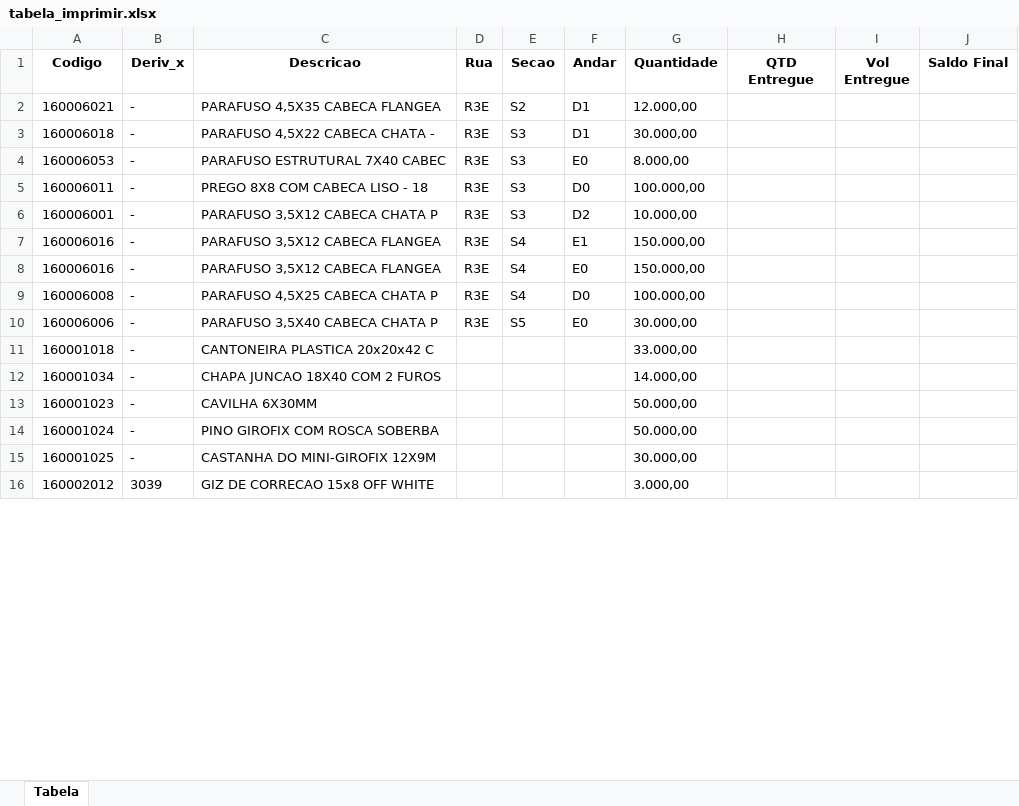
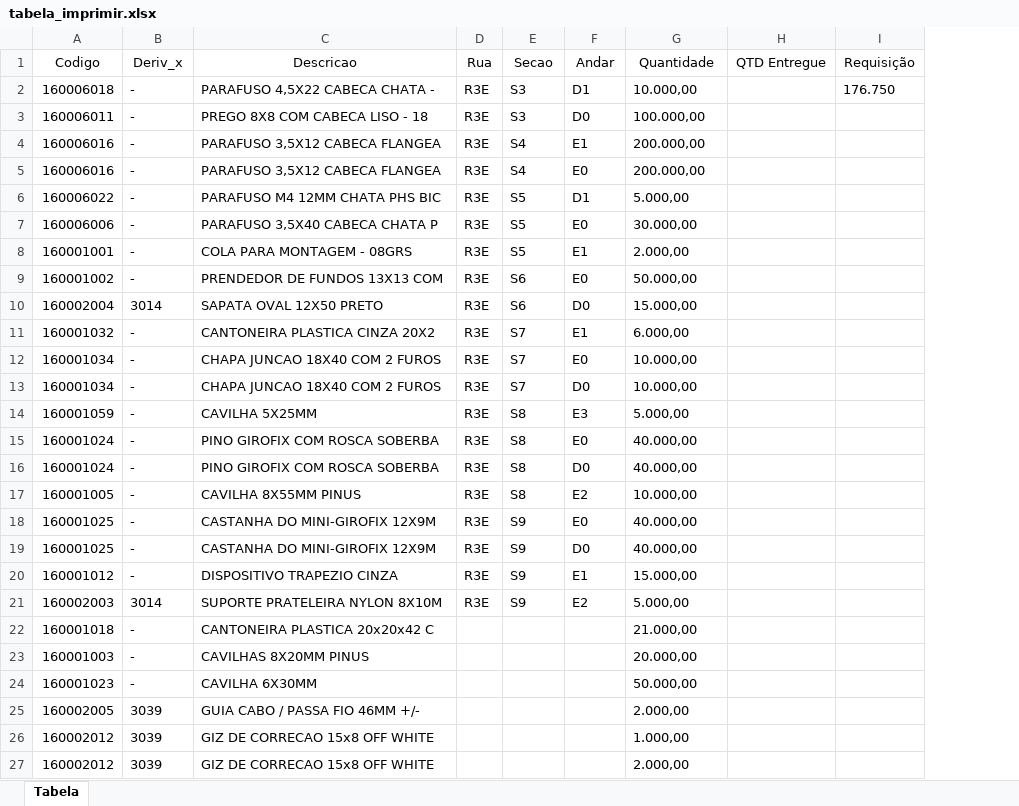
Before and after one commit to enzokpedrica/LineaBrasil, an Excel workbook: tabela_imprimir.xlsx, sheet Tabela, drawn as a sheet; only a part is shown; values as stored, in another font and other column widths than the file's, no borders; removed rows and columns are numbered as before the commit, all else as after; the diff covers the shown part only; the diff names each change by its address in the sheet, - before the commit and + after, or states it on an @@ line.

Commit message:
Commit no PC da empresa para atualizações

```diff
--- a/tabela_imprimir.xlsx (sheet Tabela)
+++ b/tabela_imprimir.xlsx (sheet Tabela)
-column I (Vol Entregue), empty
-column J (Saldo Final), empty
+column I (Requisição), row 2: 176.750
-A1:H1 bold: on
+A1:H1 bold: off
-row 2: 160006021 | - | PARAFUSO 4,5X35 CABECA FLANGEA | R3E | S2 | D1 | 12.000,00
-G2 (Quantidade): 30.000,00
+G2 (Quantidade): 10.000,00
-row 4: 160006053 | - | PARAFUSO ESTRUTURAL 7X40 CABEC | R3E | S3 | E0 | 8.000,00
-row 6: 160006001 | - | PARAFUSO 3,5X12 CABECA CHATA P | R3E | S3 | D2 | 10.000,00
-G4:G5 (Quantidade): 150.000,00
+G4:G5 (Quantidade): 200.000,00
-row 9: 160006008 | - | PARAFUSO 4,5X25 CABECA CHATA P | R3E | S4 | D0 | 100.000,00
+row 6: 160006022 | - | PARAFUSO M4 12MM CHATA PHS BIC | R3E | S5 | D1 | 5.000,00
+row 8: 160001001 | - | COLA PARA MONTAGEM - 08GRS | R3E | S5 | E1 | 2.000,00
+row 9: 160001002 | - | PRENDEDOR DE FUNDOS 13X13 COM | R3E | S6 | E0 | 50.000,00
+row 10: 160002004 | 3014 | SAPATA OVAL 12X50 PRETO | R3E | S6 | D0 | 15.000,00
+row 11: 160001032 | - | CANTONEIRA PLASTICA CINZA 20X2 | R3E | S7 | E1 | 6.000,00
+row 12: 160001034 | - | CHAPA JUNCAO 18X40 COM 2 FUROS | R3E | S7 | E0 | 10.000,00
+row 13: 160001034 | - | CHAPA JUNCAO 18X40 COM 2 FUROS | R3E | S7 | D0 | 10.000,00
+row 14: 160001059 | - | CAVILHA 5X25MM | R3E | S8 | E3 | 5.000,00
+row 15: 160001024 | - | PINO GIROFIX COM ROSCA SOBERBA | R3E | S8 | E0 | 40.000,00
+row 16: 160001024 | - | PINO GIROFIX COM ROSCA SOBERBA | R3E | S8 | D0 | 40.000,00
+row 17: 160001005 | - | CAVILHA 8X55MM PINUS | R3E | S8 | E2 | 10.000,00
+row 18: 160001025 | - | CASTANHA DO MINI-GIROFIX 12X9M | R3E | S9 | E0 | 40.000,00
+row 19: 160001025 | - | CASTANHA DO MINI-GIROFIX 12X9M | R3E | S9 | D0 | 40.000,00
+row 20: 160001012 | - | DISPOSITIVO TRAPEZIO CINZA | R3E | S9 | E1 | 15.000,00
+row 21: 160002003 | 3014 | SUPORTE PRATELEIRA NYLON 8X10M | R3E | S9 | E2 | 5.000,00
-G22 (Quantidade): 33.000,00
+G22 (Quantidade): 21.000,00
-row 12: 160001034 | - | CHAPA JUNCAO 18X40 COM 2 FUROS |  |  |  | 14.000,00
+row 23: 160001003 | - | CAVILHAS 8X20MM PINUS |  |  |  | 20.000,00
-row 14: 160001024 | - | PINO GIROFIX COM ROSCA SOBERBA |  |  |  | 50.000,00
-row 15: 160001025 | - | CASTANHA DO MINI-GIROFIX 12X9M |  |  |  | 30.000,00
+row 25: 160002005 | 3039 | GUIA CABO / PASSA FIO 46MM +/- |  |  |  | 2.000,00
-G26 (Quantidade): 3.000,00
+G26 (Quantidade): 1.000,00
+row 27: 160002012 | 3039 | GIZ DE CORRECAO 15x8 OFF WHITE |  |  |  | 2.000,00
```
Also changed, not shown: 2 added rows, 4 removed rows and 3 edited cells elsewhere in this sheet, 4 other files.
